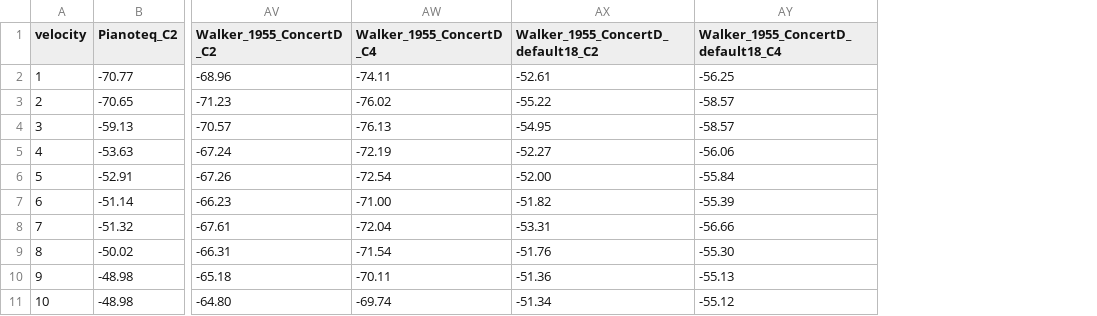
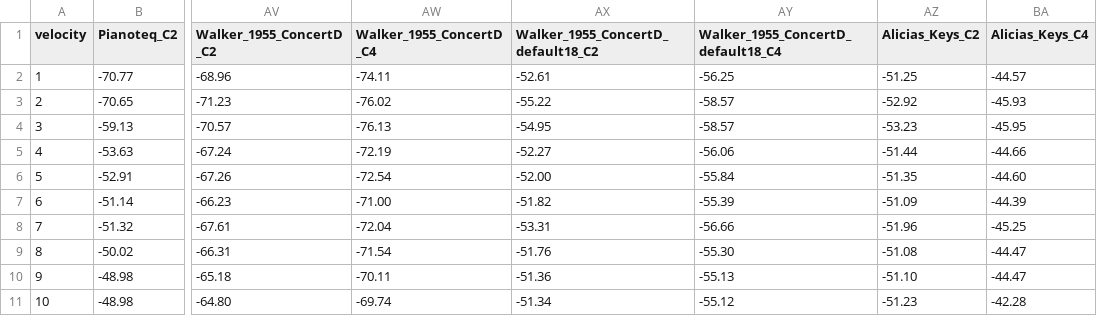
Before and after one commit to PanDory1992/keystation-router, a CSV file: symulacja-krzywej-20261115/velocity-db-C2-C4.csv, drawn as a sheet; only a part is shown, gaps mark what is left out; the diff names each change by its address in the sheet, - before the commit and + after, or states it on an @@ line.

```diff
--- a/symulacja-krzywej-20261115/velocity-db-C2-C4.csv
+++ b/symulacja-krzywej-20261115/velocity-db-C2-C4.csv
+column AZ (Alicias_Keys_C2), rows 2-11: -51.25 | -52.92 | -53.23 | -51.44 | -51.35 | -51.09 | -51.96 | -51.08 | -51.10 | -51.23
+column BA (Alicias_Keys_C4), rows 2-11: -44.57 | -45.93 | -45.95 | -44.66 | -44.60 | -44.39 | -45.25 | -44.47 | -44.47 | -42.28
```
Also changed, not shown: 1 other file.
